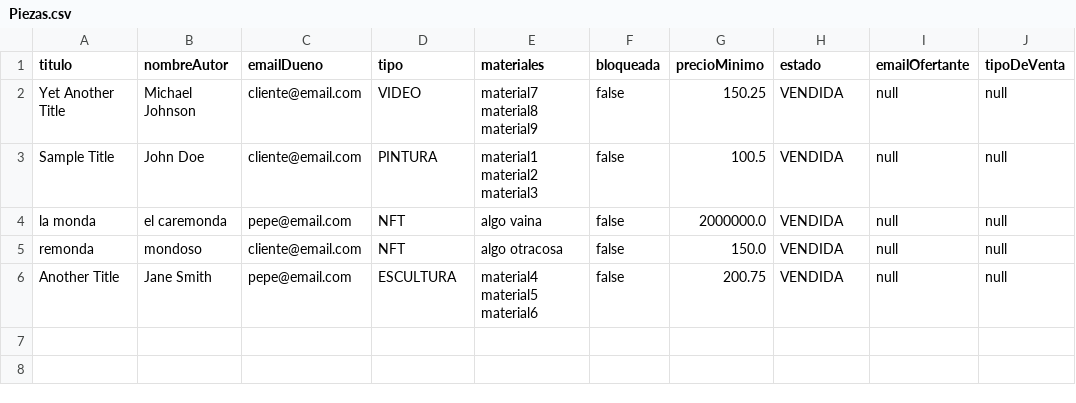
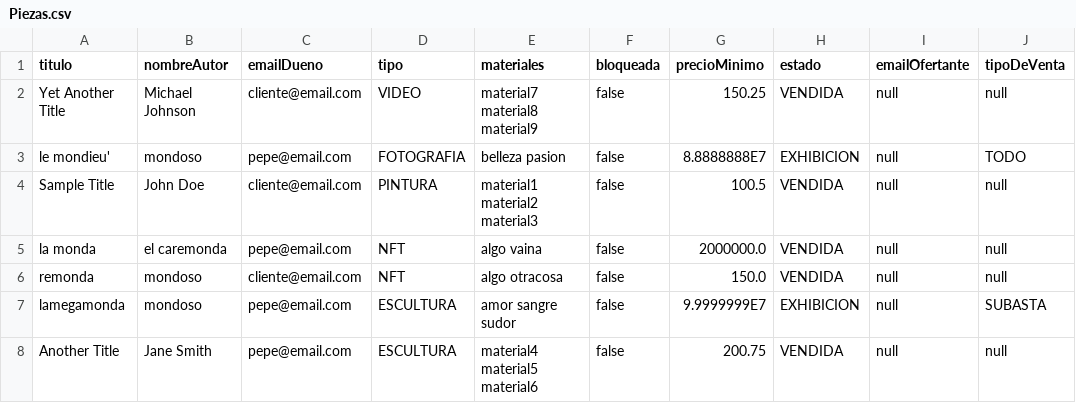
Before and after one commit to DPOO-09-202401/PROYECTO2, a CSV file: bin/datos/Piezas.csv, drawn as a sheet; the diff names each change by its address in the sheet, - before the commit and + after, or states it on an @@ line.

```diff
--- a/bin/datos/Piezas.csv
+++ b/bin/datos/Piezas.csv
+row 3: le mondieu' | mondoso | pepe@email.com | FOTOGRAFIA | belleza pasion | false | 8.8888888E7 | EXHIBICION | null | TODO
+row 7: lamegamonda | mondoso | pepe@email.com | ESCULTURA | amor sangre sudor | false | 9.9999999E7 | EXHIBICION | null | SUBASTA
```
Also changed, not shown: src/datos/Piezas.csv, 38 other files.
